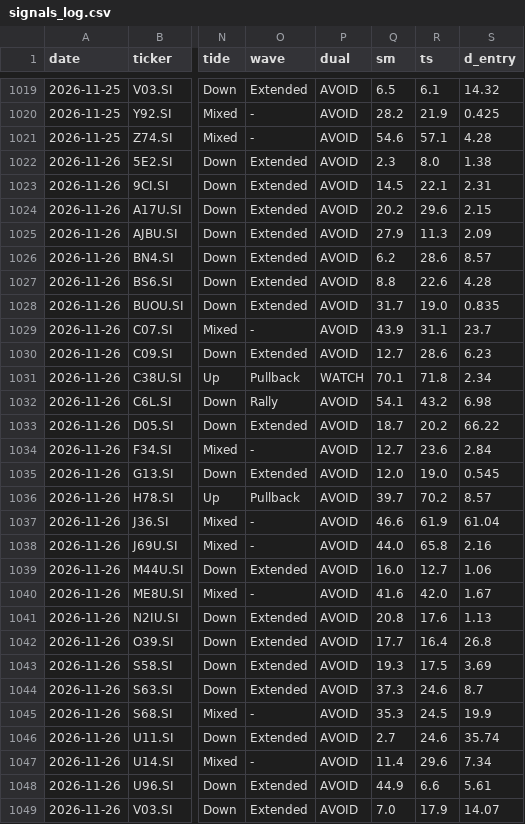
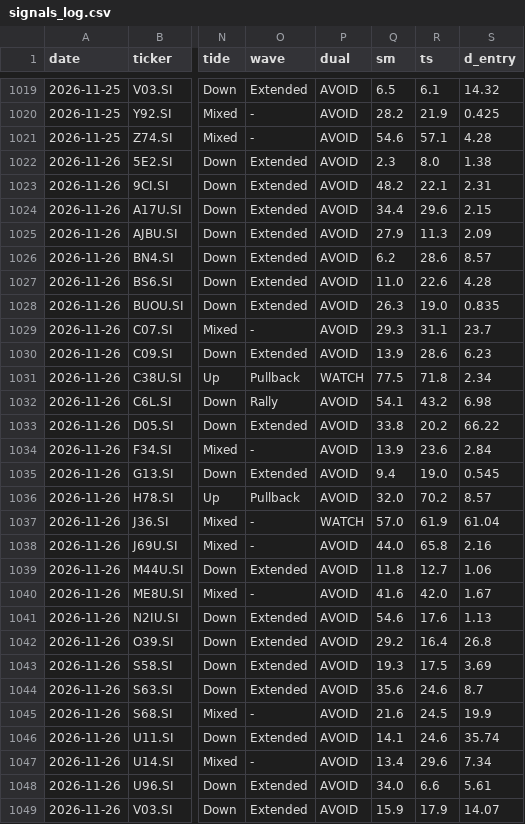
Before and after one commit to LSCAI-dev/Triple-Screen, a CSV file: docs/data/signals_log.csv, drawn as a sheet; only a part is shown, gaps mark what is left out; the diff covers the shown part only; the diff names each change by its address in the sheet, - before the commit and + after, or states it on an @@ line.

```diff
--- a/docs/data/signals_log.csv
+++ b/docs/data/signals_log.csv
-Q1023 (sm): 14.5
+Q1023 (sm): 48.2
-Q1024 (sm): 20.2
+Q1024 (sm): 34.4
-Q1027 (sm): 8.8
+Q1027 (sm): 11.0
-Q1028 (sm): 31.7
+Q1028 (sm): 26.3
-Q1029 (sm): 43.9
+Q1029 (sm): 29.3
-Q1030 (sm): 12.7
+Q1030 (sm): 13.9
-Q1031 (sm): 70.1
+Q1031 (sm): 77.5
-Q1033 (sm): 18.7
+Q1033 (sm): 33.8
-Q1034 (sm): 12.7
+Q1034 (sm): 13.9
-Q1035 (sm): 12.0
+Q1035 (sm): 9.4
-Q1036 (sm): 39.7
+Q1036 (sm): 32.0
-P1037 (dual): AVOID
+P1037 (dual): WATCH
-Q1037 (sm): 46.6
+Q1037 (sm): 57.0
-Q1039 (sm): 16.0
+Q1039 (sm): 11.8
-Q1041 (sm): 20.8
+Q1041 (sm): 54.6
-Q1042 (sm): 17.7
+Q1042 (sm): 29.2
-Q1044 (sm): 37.3
+Q1044 (sm): 35.6
-Q1045 (sm): 35.3
+Q1045 (sm): 21.6
-Q1046 (sm): 2.7
+Q1046 (sm): 14.1
-Q1047 (sm): 11.4
+Q1047 (sm): 13.4
-Q1048 (sm): 44.9
+Q1048 (sm): 34.0
-Q1049 (sm): 7.0
+Q1049 (sm): 15.9
```
Also changed, not shown: 2 edited cells elsewhere in this file, docs/data/prices/2026-11-26.csv, 37 other files.
